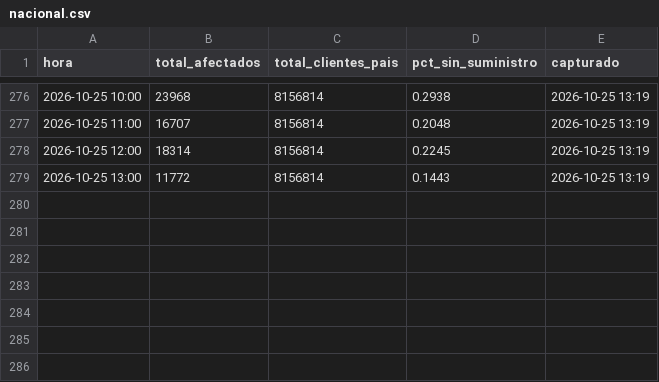
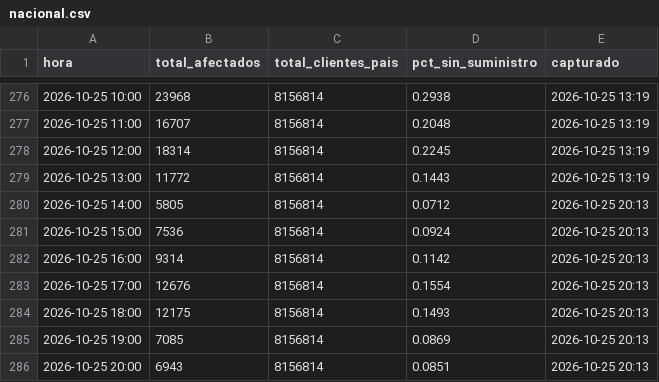
Before and after one commit to diland9/monitor-cortes-chile, a CSV file: data/nacional.csv, drawn as a sheet; only a part is shown, gaps mark what is left out; the diff names each change by its address in the sheet, - before the commit and + after, or states it on an @@ line.

```diff
--- a/data/nacional.csv
+++ b/data/nacional.csv
+row 280: 2026-10-25 14:00 | 5805 | 8156814 | 0.0712 | 2026-10-25 20:13
+row 281: 2026-10-25 15:00 | 7536 | 8156814 | 0.0924 | 2026-10-25 20:13
+row 282: 2026-10-25 16:00 | 9314 | 8156814 | 0.1142 | 2026-10-25 20:13
+row 283: 2026-10-25 17:00 | 12676 | 8156814 | 0.1554 | 2026-10-25 20:13
+row 284: 2026-10-25 18:00 | 12175 | 8156814 | 0.1493 | 2026-10-25 20:13
+row 285: 2026-10-25 19:00 | 7085 | 8156814 | 0.0869 | 2026-10-25 20:13
+row 286: 2026-10-25 20:00 | 6943 | 8156814 | 0.0851 | 2026-10-25 20:13
```
Also changed, not shown: data/dist_local.csv, data/region.csv, 5 other files.
